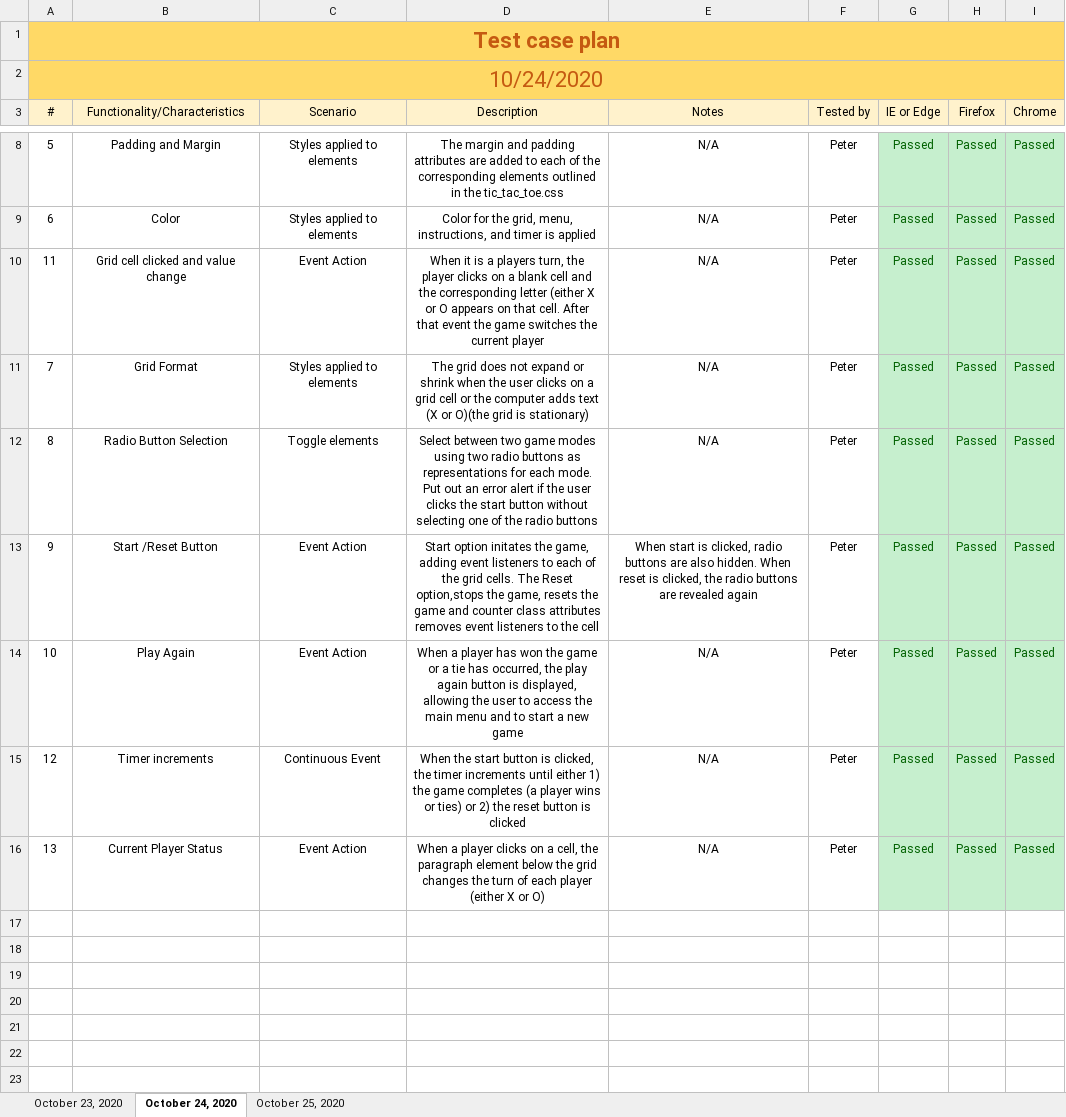
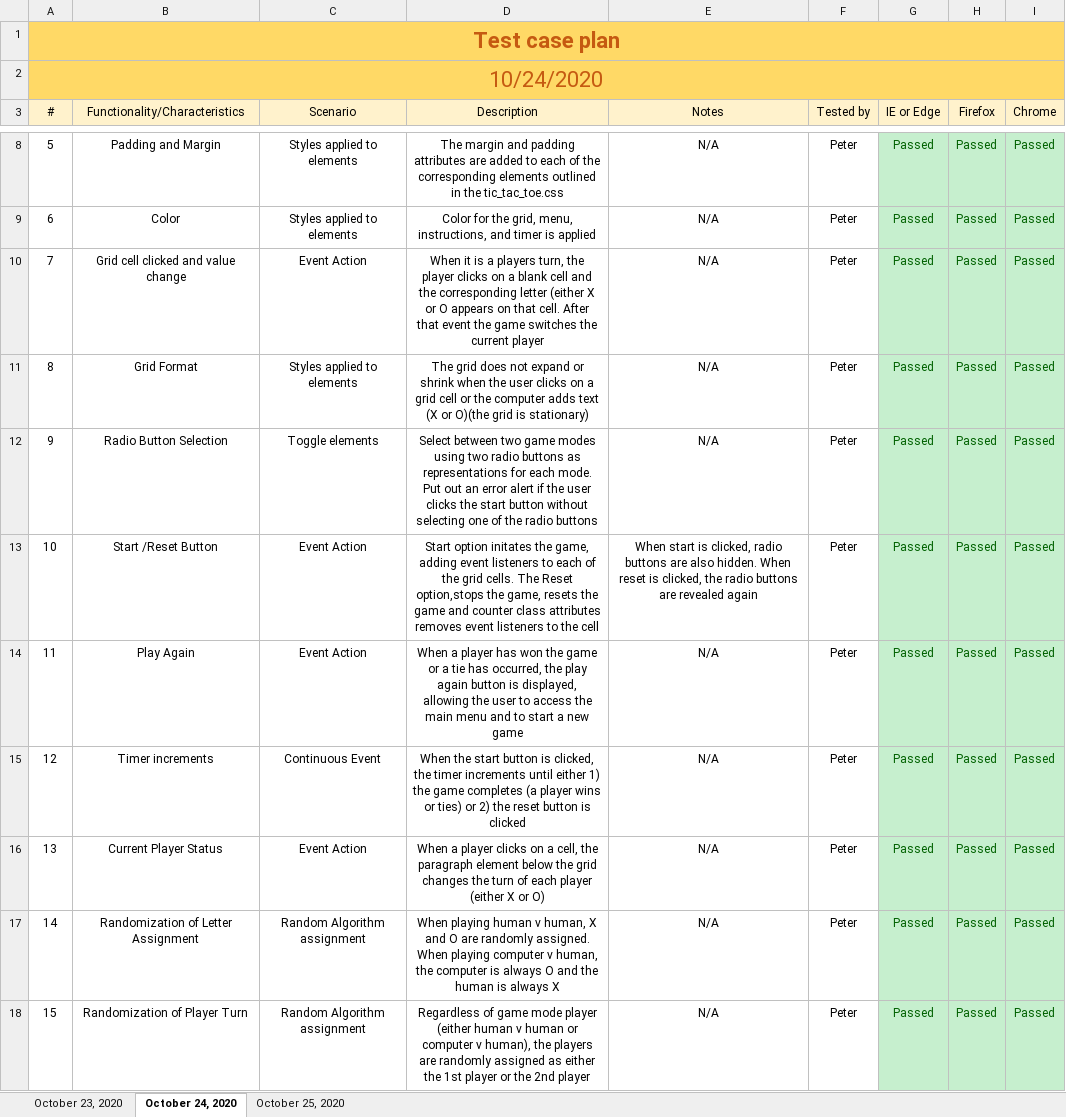
Before and after one commit to pschubert777/schubertPeter_cis435_p2, an Excel workbook: SchubertPeter_p2_test_plan.xlsx, sheet October 24, 2020, drawn as a sheet; only a part is shown, gaps mark what is left out; values as stored, in another font and other column widths than the file's, no borders; removed rows and columns are numbered as before the commit, all else as after; the diff names each change by its address in the sheet, - before the commit and + after, or states it on an @@ line.

```diff
--- a/SchubertPeter_p2_test_plan.xlsx (sheet October 24, 2020)
+++ b/SchubertPeter_p2_test_plan.xlsx (sheet October 24, 2020)
-row 10: 11 | Grid cell clicked and value change | Event Action | When it is a players turn, the player clicks on a blank cell and the corresponding letter (either X or O appears on that cell. After that event the game switches the current player | N/A | Peter | Passed | Passed | Passed
-B10 (Functionality/Characteristics): Grid Format
+B10 (Functionality/Characteristics): Grid cell clicked and value change
-C10 (Scenario): Styles applied to elements
+C10 (Scenario): Event Action
-D10 (Description): The grid does not expand or shrink when the user clicks on a grid cell or the computer adds text (X or O)(the grid is stationary)
+D10 (Description): When it is a players turn, the player clicks on a blank cell and the corresponding letter (either X or O appears on that cell. After that event the game switches the current player
-B11 (Functionality/Characteristics): Radio Button Selection
+B11 (Functionality/Characteristics): Grid Format
-C11 (Scenario): Toggle elements
+C11 (Scenario): Styles applied to elements
-D11 (Description): Select between two game modes using two radio buttons as representations for each mode. Put out an error alert if the user clicks the start button without selecting one of the radio buttons
+D11 (Description): The grid does not expand or shrink when the user clicks on a grid cell or the computer adds text (X or O)(the grid is stationary)
-B12 (Functionality/Characteristics): Start /Reset Button
+B12 (Functionality/Characteristics): Radio Button Selection
-C12 (Scenario): Event Action
+C12 (Scenario): Toggle elements
-D12 (Description): Start option initates the game, adding event listeners to each of the grid cells. The Reset option,stops the game, resets the game and counter class attributes removes event listeners to the cell
+D12 (Description): Select between two game modes using two radio buttons as representations for each mode. Put out an error alert if the user clicks the start button without selecting one of the radio buttons
-E12 (Notes): When start is clicked, radio buttons are also hidden. When reset is clicked, the radio buttons are revealed again
+E12 (Notes): N/A
-B13 (Functionality/Characteristics): Play Again
+B13 (Functionality/Characteristics): Start /Reset Button
-D13 (Description): When a player has won the game or a tie has occurred, the play again button is displayed, allowing the user to access the main menu and to start a new game
+D13 (Description): Start option initates the game, adding event listeners to each of the grid cells. The Reset option,stops the game, resets the game and counter class attributes removes event listeners to the cell
-E13 (Notes): N/A
+E13 (Notes): When start is clicked, radio buttons are also hidden. When reset is clicked, the radio buttons are revealed again
+row 14: 11 | Play Again | Event Action | When a player has won the game or a tie has occurred, the play again button is displayed, allowing the user to access the main menu and to start a new game | N/A | Peter | Passed | Passed | Passed
+row 17: 14 | Randomization of Letter Assignment | Random Algorithm assignment | When playing human v human, X and O are randomly assigned. When playing computer v human, the computer is always O and the human is always X | N/A | Peter | Passed | Passed | Passed
+row 18: 15 | Randomization of Player Turn | Random Algorithm assignment | Regardless of game mode player (either human v human or computer v human), the players are randomly assigned as either the 1st player or the 2nd player | N/A | Peter | Passed | Passed | Passed
```
Also changed, not shown: sheet October 25, 2020, sheet October 23, 2020.
